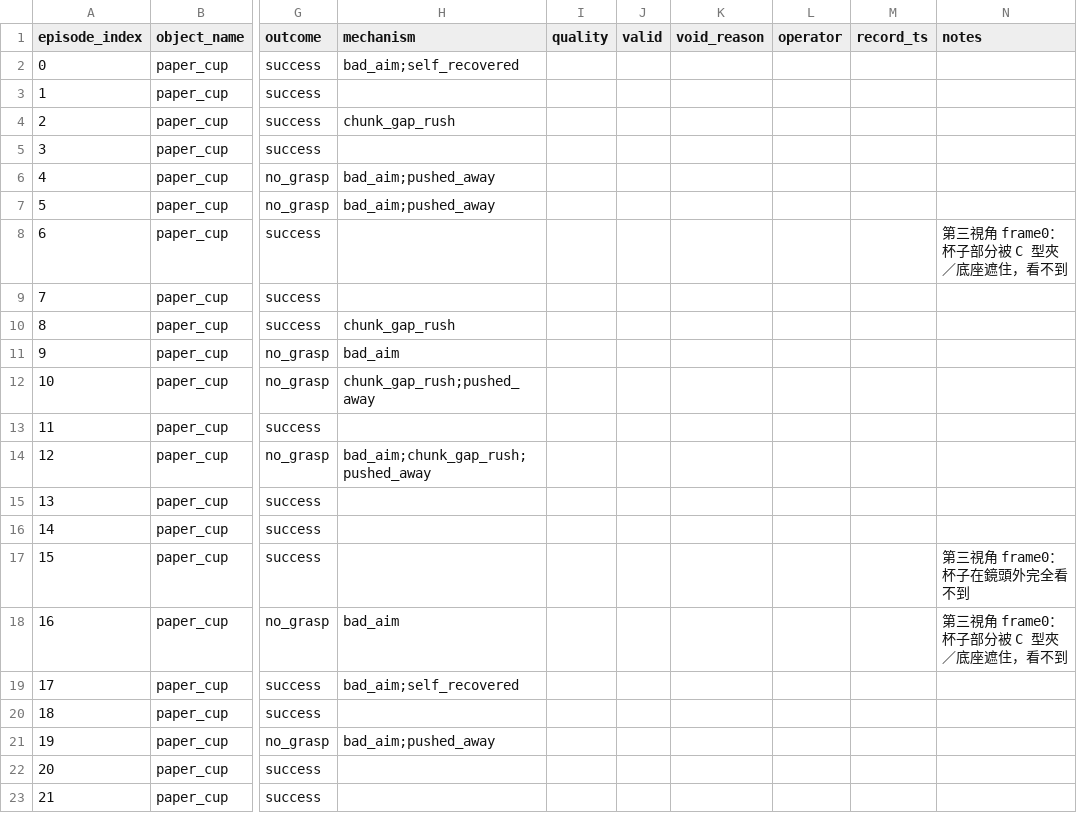
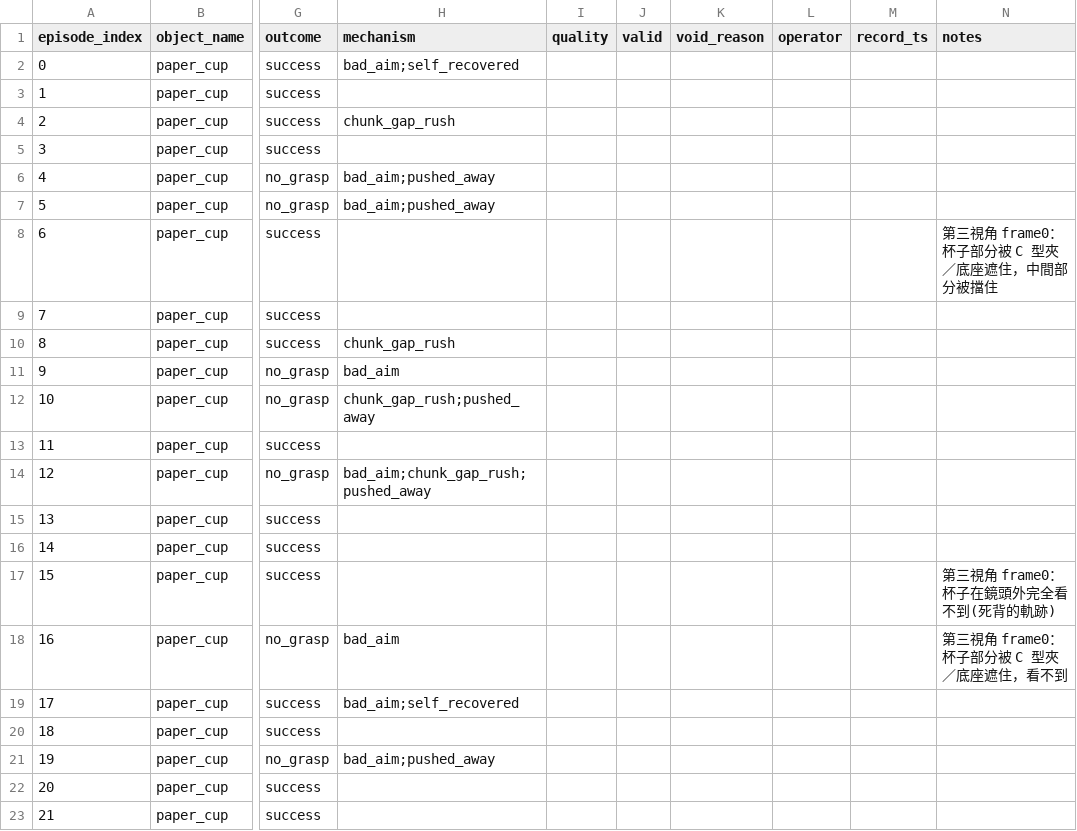
Before and after one commit to EricC430/teleoperation_pick_place, a CSV file: episode_meta/rollout_omx_b1_papercup_60_13_10rcvry_46far_aug_100k_nas30_paper_cup_20261013_184921.csv, drawn as a sheet; only a part is shown, gaps mark what is left out; the diff names each change by its address in the sheet, - before the commit and + after, or states it on an @@ line.

```diff
--- a/episode_meta/rollout_omx_b1_papercup_60_13_10rcvry_46far_aug_100k_nas30_paper_cup_20261013_184921.csv
+++ b/episode_meta/rollout_omx_b1_papercup_60_13_10rcvry_46far_aug_100k_nas30_paper_cup_20261013_184921.csv
-N8 (notes): 第三視角 frame0：杯子部分被 C 型夾／底座遮住，看不到
+N8 (notes): 第三視角 frame0：杯子部分被 C 型夾／底座遮住，中間部分被擋住
-N17 (notes): 第三視角 frame0：杯子在鏡頭外完全看不到
+N17 (notes): 第三視角 frame0：杯子在鏡頭外完全看不到(死背的軌跡)
```
